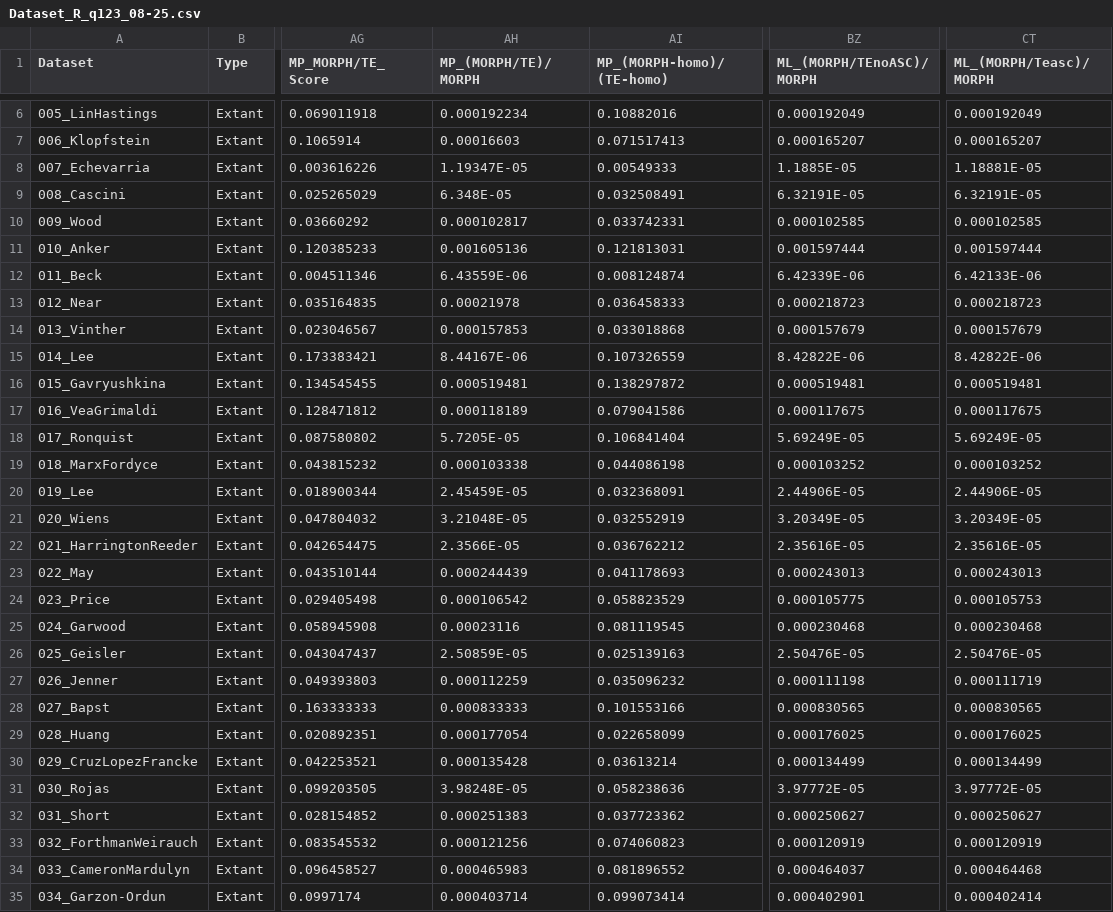
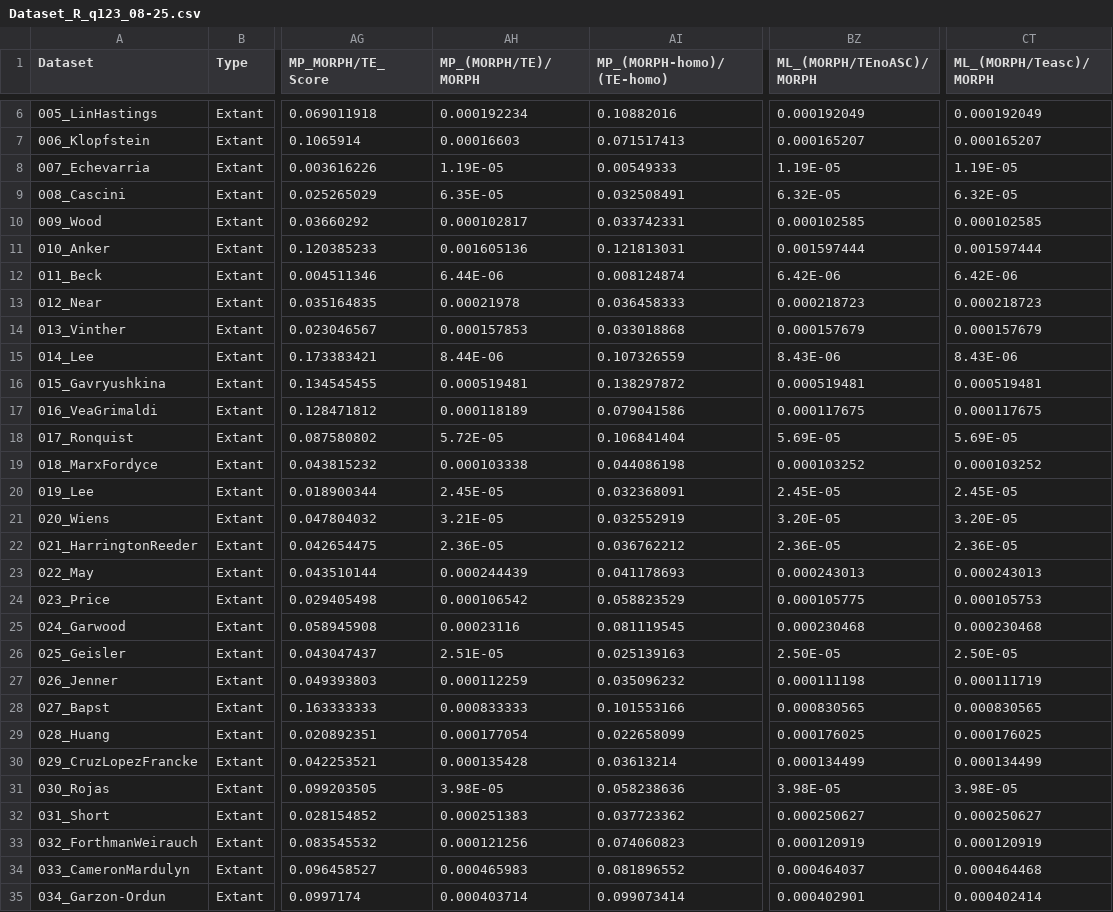
Before and after one commit to dnakamuraz/MOLvsTE, a CSV file: Dataset_R_q123_08-25.csv, drawn as a sheet; only a part is shown, gaps mark what is left out; the diff covers the shown part only; the diff names each change by its address in the sheet, - before the commit and + after, or states it on an @@ line.

```diff
--- a/Dataset_R_q123_08-25.csv
+++ b/Dataset_R_q123_08-25.csv
-AH8 (MP_(MORPH/TE)/MORPH): 1.19347E-05
+AH8 (MP_(MORPH/TE)/MORPH): 1.19E-05
-BZ8 (ML_(MORPH/TEnoASC)/MORPH): 1.1885E-05
+BZ8 (ML_(MORPH/TEnoASC)/MORPH): 1.19E-05
-CT8 (ML_(MORPH/Teasc)/MORPH): 1.18881E-05
+CT8 (ML_(MORPH/Teasc)/MORPH): 1.19E-05
-AH9 (MP_(MORPH/TE)/MORPH): 6.348E-05
+AH9 (MP_(MORPH/TE)/MORPH): 6.35E-05
-BZ9 (ML_(MORPH/TEnoASC)/MORPH): 6.32191E-05
+BZ9 (ML_(MORPH/TEnoASC)/MORPH): 6.32E-05
-CT9 (ML_(MORPH/Teasc)/MORPH): 6.32191E-05
+CT9 (ML_(MORPH/Teasc)/MORPH): 6.32E-05
-AH12 (MP_(MORPH/TE)/MORPH): 6.43559E-06
+AH12 (MP_(MORPH/TE)/MORPH): 6.44E-06
-BZ12 (ML_(MORPH/TEnoASC)/MORPH): 6.42339E-06
+BZ12 (ML_(MORPH/TEnoASC)/MORPH): 6.42E-06
-CT12 (ML_(MORPH/Teasc)/MORPH): 6.42133E-06
+CT12 (ML_(MORPH/Teasc)/MORPH): 6.42E-06
-AH15 (MP_(MORPH/TE)/MORPH): 8.44167E-06
+AH15 (MP_(MORPH/TE)/MORPH): 8.44E-06
-BZ15 (ML_(MORPH/TEnoASC)/MORPH): 8.42822E-06
+BZ15 (ML_(MORPH/TEnoASC)/MORPH): 8.43E-06
-CT15 (ML_(MORPH/Teasc)/MORPH): 8.42822E-06
+CT15 (ML_(MORPH/Teasc)/MORPH): 8.43E-06
-AH18 (MP_(MORPH/TE)/MORPH): 5.7205E-05
+AH18 (MP_(MORPH/TE)/MORPH): 5.72E-05
-BZ18 (ML_(MORPH/TEnoASC)/MORPH): 5.69249E-05
+BZ18 (ML_(MORPH/TEnoASC)/MORPH): 5.69E-05
-CT18 (ML_(MORPH/Teasc)/MORPH): 5.69249E-05
+CT18 (ML_(MORPH/Teasc)/MORPH): 5.69E-05
-AH20 (MP_(MORPH/TE)/MORPH): 2.45459E-05
+AH20 (MP_(MORPH/TE)/MORPH): 2.45E-05
-BZ20 (ML_(MORPH/TEnoASC)/MORPH): 2.44906E-05
+BZ20 (ML_(MORPH/TEnoASC)/MORPH): 2.45E-05
-CT20 (ML_(MORPH/Teasc)/MORPH): 2.44906E-05
+CT20 (ML_(MORPH/Teasc)/MORPH): 2.45E-05
-AH21 (MP_(MORPH/TE)/MORPH): 3.21048E-05
+AH21 (MP_(MORPH/TE)/MORPH): 3.21E-05
-BZ21 (ML_(MORPH/TEnoASC)/MORPH): 3.20349E-05
+BZ21 (ML_(MORPH/TEnoASC)/MORPH): 3.20E-05
-CT21 (ML_(MORPH/Teasc)/MORPH): 3.20349E-05
+CT21 (ML_(MORPH/Teasc)/MORPH): 3.20E-05
-AH22 (MP_(MORPH/TE)/MORPH): 2.3566E-05
+AH22 (MP_(MORPH/TE)/MORPH): 2.36E-05
-BZ22 (ML_(MORPH/TEnoASC)/MORPH): 2.35616E-05
+BZ22 (ML_(MORPH/TEnoASC)/MORPH): 2.36E-05
-CT22 (ML_(MORPH/Teasc)/MORPH): 2.35616E-05
+CT22 (ML_(MORPH/Teasc)/MORPH): 2.36E-05
-AH26 (MP_(MORPH/TE)/MORPH): 2.50859E-05
+AH26 (MP_(MORPH/TE)/MORPH): 2.51E-05
-BZ26 (ML_(MORPH/TEnoASC)/MORPH): 2.50476E-05
+BZ26 (ML_(MORPH/TEnoASC)/MORPH): 2.50E-05
-CT26 (ML_(MORPH/Teasc)/MORPH): 2.50476E-05
+CT26 (ML_(MORPH/Teasc)/MORPH): 2.50E-05
-AH31 (MP_(MORPH/TE)/MORPH): 3.98248E-05
+AH31 (MP_(MORPH/TE)/MORPH): 3.98E-05
-BZ31 (ML_(MORPH/TEnoASC)/MORPH): 3.97772E-05
+BZ31 (ML_(MORPH/TEnoASC)/MORPH): 3.98E-05
-CT31 (ML_(MORPH/Teasc)/MORPH): 3.97772E-05
+CT31 (ML_(MORPH/Teasc)/MORPH): 3.98E-05
```
Also changed, not shown: 72 edited cells elsewhere in this file, 7 other files.
